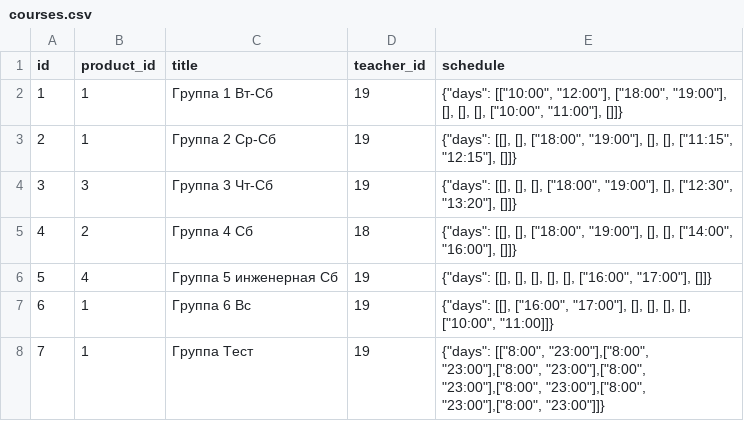
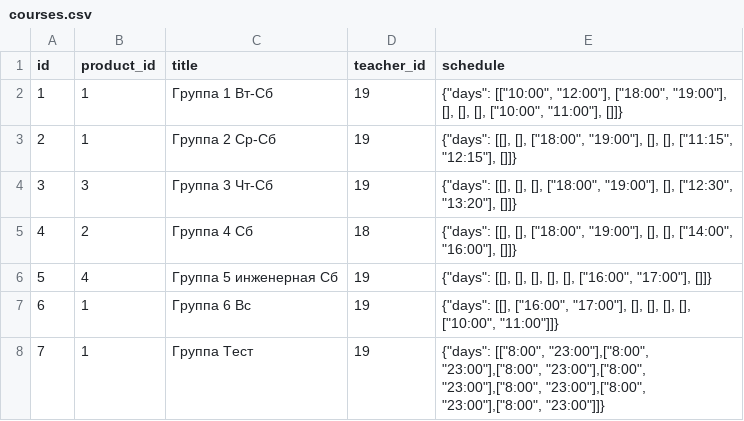
Before and after one commit to altaist/robot04, a CSV file: database/seeders/csv/courses.csv, drawn as a sheet; the diff names each change by its address in the sheet, - before the commit and + after, or states it on an @@ line.

Commit message:
fix courses csv

```diff
--- a/database/seeders/csv/courses.csv
+++ b/database/seeders/csv/courses.csv
-E7 (schedule): …[], ["10:00", "11:00]]}
+E7 (schedule): …[], ["10:00", "11:00"]]}
```
